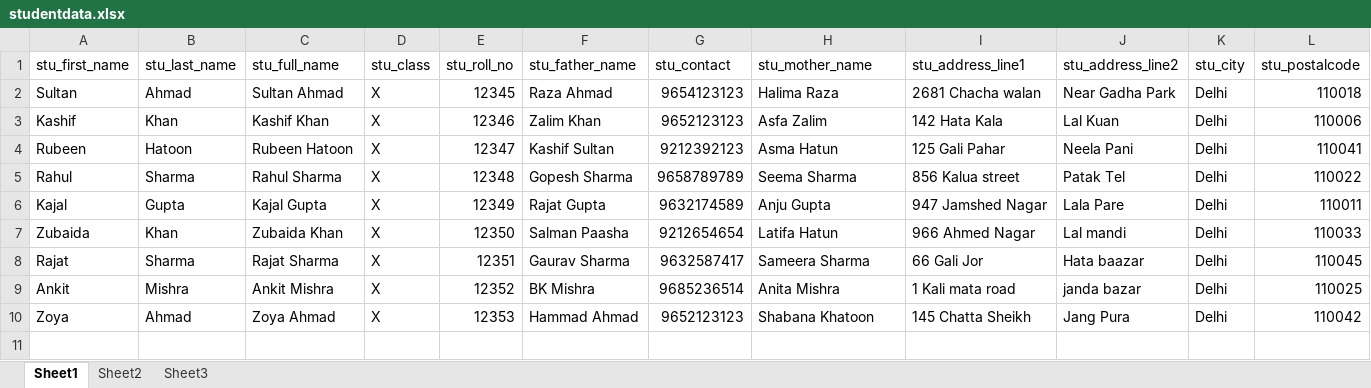
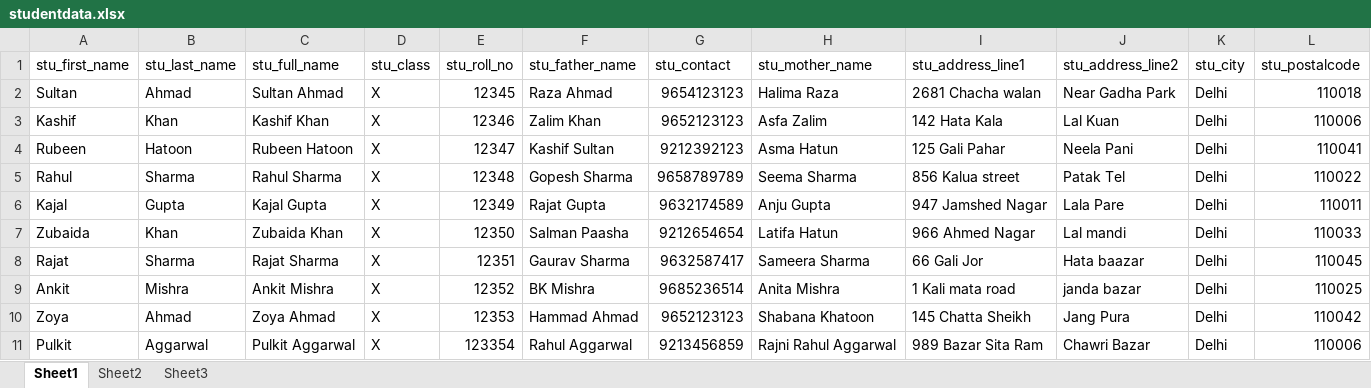
Before and after one commit to IlmanAhmad/University_Website_Project, an Excel workbook: studentdata.xlsx, sheet Sheet1, drawn as a sheet; values as stored, in another font and other column widths than the file's, no borders; the diff names each change by its address in the sheet, - before the commit and + after, or states it on an @@ line.

Commit message:
Added demo for student registeration form

```diff
--- a/studentdata.xlsx (sheet Sheet1)
+++ b/studentdata.xlsx (sheet Sheet1)
+row 11: Pulkit | Aggarwal | Pulkit Aggarwal | X | 123354 | Rahul Aggarwal | 9213456859 | Rajni Rahul Aggarwal | 989 Bazar Sita Ram | Chawri Bazar | Delhi | 110006
```
Also changed, not shown: 9 other files.
